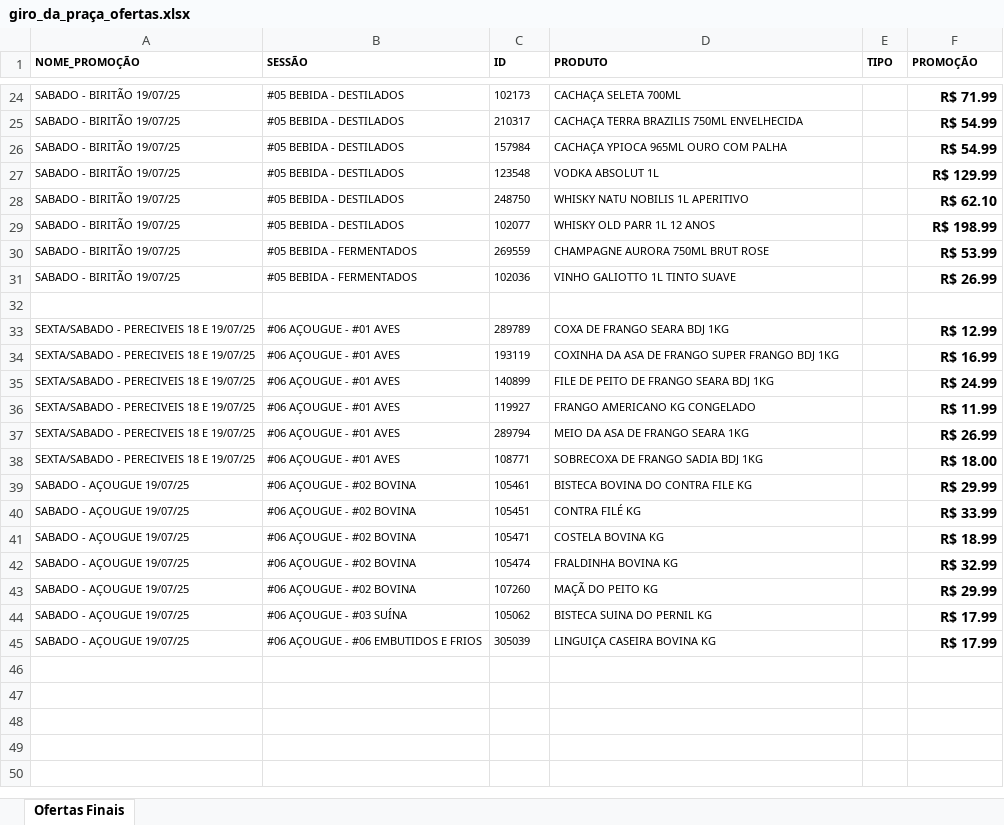
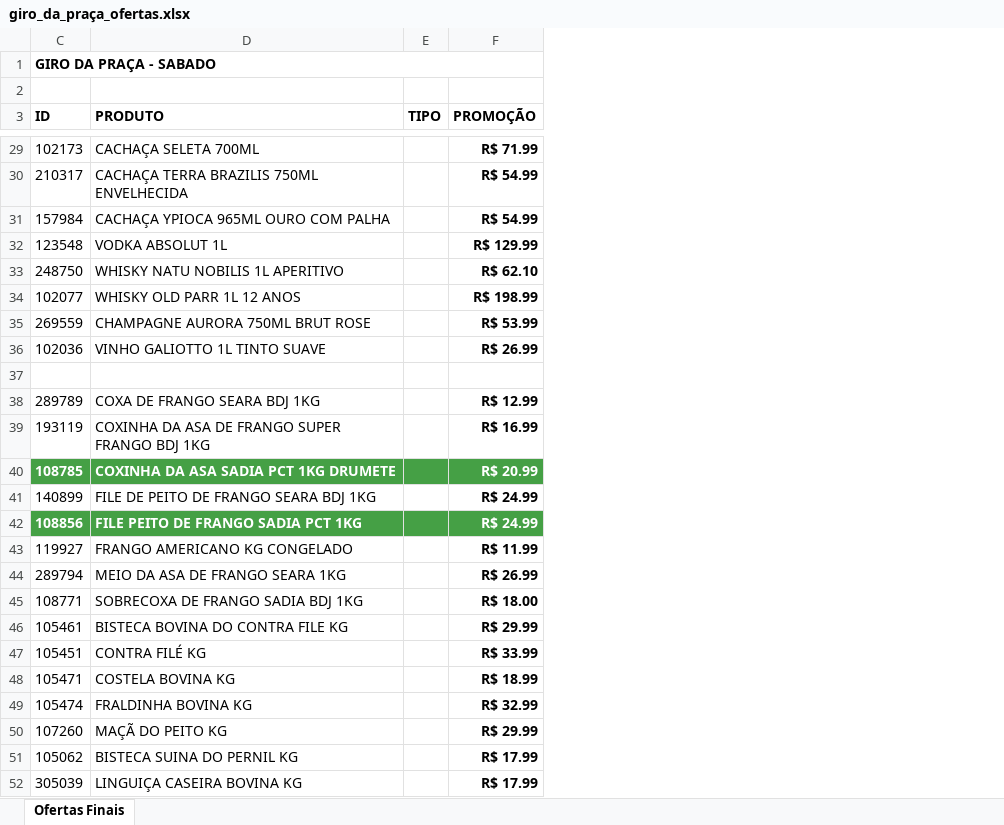
Before and after one commit to geisson/automacao_giro_ofertas, an Excel workbook: giro_da_praça_ofertas.xlsx, sheet Ofertas Finais, drawn as a sheet; only a part is shown, gaps mark what is left out; values as stored, in another font and other column widths than the file's, no borders; removed rows and columns are numbered as before the commit, all else as after; the diff covers the shown part only; the diff names each change by its address in the sheet, - before the commit and + after, or states it on an @@ line.

```diff
--- a/giro_da_praça_ofertas.xlsx (sheet Ofertas Finais)
+++ b/giro_da_praça_ofertas.xlsx (sheet Ofertas Finais)
@@ column A (NOME_PROMOÇÃO) hidden, rows 24-45: SABADO - BIRITÃO 19/07/25 | SABADO - BIRITÃO 19/07/25 | SABADO - BIRITÃO 19/07/25 | SABADO - BIRITÃO 19/07/25 | SABADO - BIRITÃO 19/07/25 | SABADO - BIRITÃO 19/07/25 | SABADO - BIRITÃO 19/07/25 | SABADO - BIRITÃO 19/07/25 |  | SEXTA/SABADO - PERECIVEIS 18 E 19/07/25 | SEXTA/SABADO - PERECIVEIS 18 E 19/07/25 | SEXTA/SABADO - PERECIVEIS 18 E 19/07/25 | SEXTA/SABADO - PERECIVEIS 18 E 19/07/25 | SEXTA/SABADO - PERECIVEIS 18 E 19/07/25 | SEXTA/SABADO - PERECIVEIS 18 E 19/07/25 | SABADO - AÇOUGUE 19/07/25 | SABADO - AÇOUGUE 19/07/25 | SABADO - AÇOUGUE 19/07/25 | SABADO - AÇOUGUE 19/07/25 | SABADO - AÇOUGUE 19/07/25 | SABADO - AÇOUGUE 19/07/25 | SABADO - AÇOUGUE 19/07/25 @@
@@ column B (SESSÃO) hidden, rows 24-45: #05 BEBIDA - DESTILADOS | #05 BEBIDA - DESTILADOS | #05 BEBIDA - DESTILADOS | #05 BEBIDA - DESTILADOS | #05 BEBIDA - DESTILADOS | #05 BEBIDA - DESTILADOS | #05 BEBIDA - FERMENTADOS | #05 BEBIDA - FERMENTADOS |  | #06 AÇOUGUE - #01 AVES | #06 AÇOUGUE - #01 AVES | #06 AÇOUGUE - #01 AVES | #06 AÇOUGUE - #01 AVES | #06 AÇOUGUE - #01 AVES | #06 AÇOUGUE - #01 AVES | #06 AÇOUGUE - #02 BOVINA | #06 AÇOUGUE - #02 BOVINA | #06 AÇOUGUE - #02 BOVINA | #06 AÇOUGUE - #02 BOVINA | #06 AÇOUGUE - #02 BOVINA | #06 AÇOUGUE - #03 SUÍNA | #06 AÇOUGUE - #06 EMBUTIDOS E FRIOS @@
+row 1: GIRO DA PRAÇA - SABADO
+row 2: (empty)
@@ C3:F3 text size: larger @@
@@ C29:D36 text size: larger @@
@@ C38:D39 text size: larger @@
+row 40: 108785 | COXINHA DA ASA SADIA PCT 1KG DRUMETE |  | R$ 20.99
@@ C41:D41 text size: larger @@
+row 42: 108856 | FILE PEITO DE FRANGO SADIA PCT 1KG |  | R$ 24.99
@@ C43:D52 text size: larger @@
```
Also changed, not shown: 3 added rows and cell formats elsewhere in this sheet, hidden cells, produtos_cadastrados.xlsx, 3 other files.
